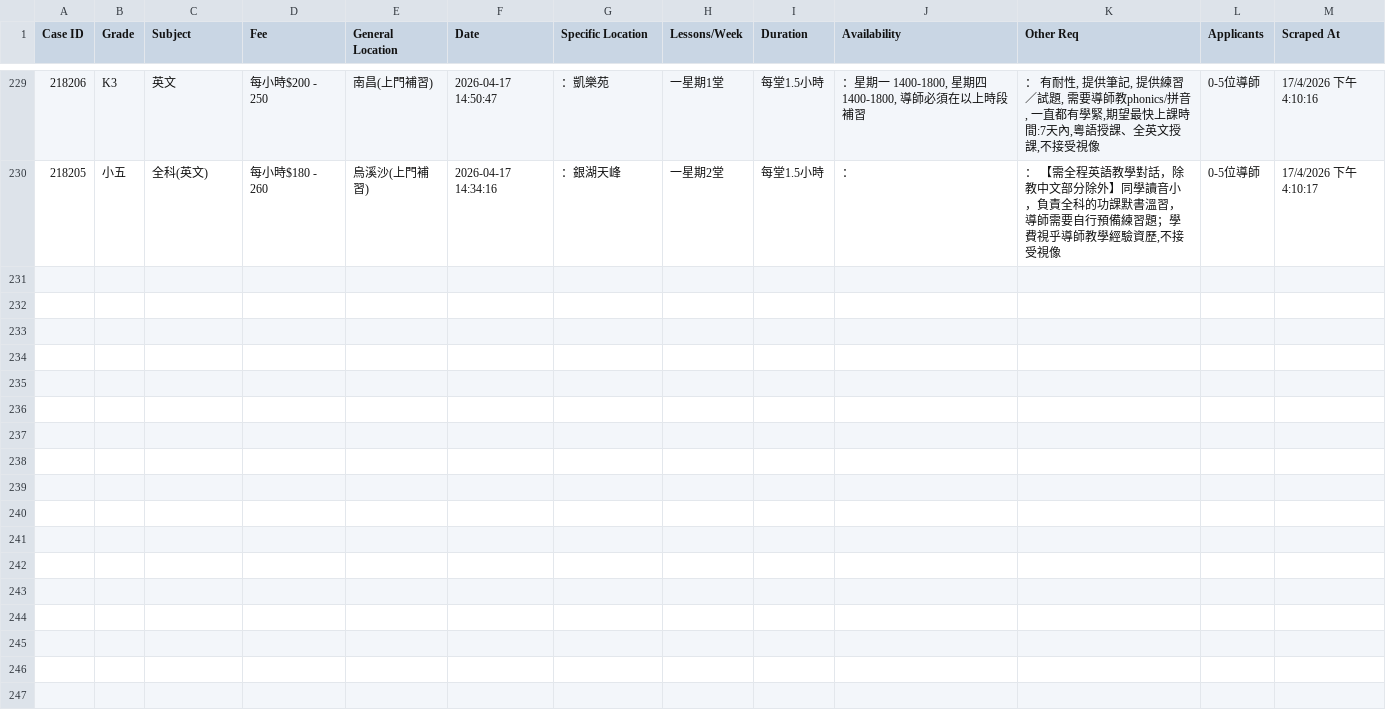
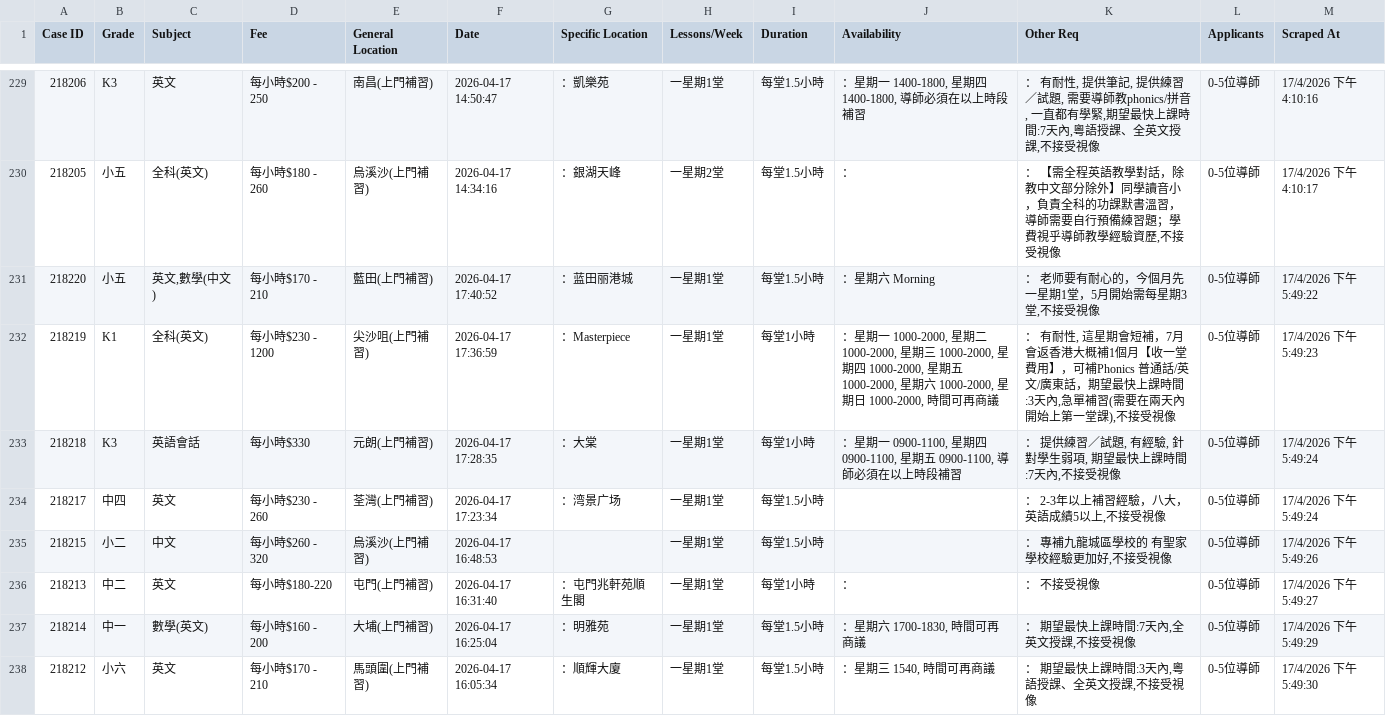
Before and after one commit to leighapollo277-coder/tutorcircle-scraper, a CSV file: cases.csv, drawn as a sheet; only a part is shown, gaps mark what is left out.

Commit message:
Auto-update: New TutorCircle cases [skip ci]

```diff
--- a/cases.csv
+++ b/cases.csv
@@ -230 +230,9 @@ Case ID,Grade,Subject,Fee,General Location,Date,Specific Location,Lessons/Week,D
 218205,小五,全科(英文),每小時$180 - 260,烏溪沙(上門補習),2026-04-17 14:34:16,：銀湖天峰,一星期2堂,每堂1.5小時,：,"： 【需全程英語教學對話，除教中文部分除外】同學讀音小，負責全科的功課默書溫習，導師需要自行預備練習題；學費視乎導師教學經驗資歷,不接受視像",0-5位導師,17/4/2026 下午4:10:17
+218220,小五,"英文,數學(中文)",每小時$170 - 210,藍田(上門補習),2026-04-17 17:40:52,：蓝田丽港城,一星期1堂,每堂1.5小時,：星期六 Morning,"： 老师要有耐心的，今個月先一星期1堂，5月開始需每星期3堂,不接受視像",0-5位導師,17/4/2026 下午5:49:22
+218219,K1,全科(英文),每小時$230 - 1200,尖沙咀(上門補習),2026-04-17 17:36:59,：Masterpiece,一星期1堂,每堂1小時,"：星期一 1000-2000, 星期二 1000-2000, 星期三 1000-2000, 星期四 1000-2000, 星期五 1000-2000, 星期六 1000-2000, 星期日 1000-2000, 時間可再商議","： 有耐性, 這星期會短補，7月會返香港大概補1個月【收一堂費用】，可補Phonics 普通話/英文/廣東話，期望最快上課時間:3天內,急單補習(需要在兩天內開始上第一堂課),不接受視像",0-5位導師,17/4/2026 下午5:49:23
+218218,K3,英語會話,每小時$330,元朗(上門補習),2026-04-17 17:28:35,：大棠,一星期1堂,每堂1小時,"：星期一 0900-1100, 星期四 0900-1100, 星期五 0900-1100, 導師必須在以上時段補習","： 提供練習／試題, 有經驗, 針對學生弱項, 期望最快上課時間:7天內,不接受視像",0-5位導師,17/4/2026 下午5:49:24
+218217,中四,英文,每小時$230 - 260,荃灣(上門補習),2026-04-17 17:23:34,：湾景广场,一星期1堂,每堂1.5小時,,"： 2-3年以上補習經驗，八大，英語成績5以上,不接受視像",0-5位導師,17/4/2026 下午5:49:24
+218215,小二,中文,每小時$260 - 320,烏溪沙(上門補習),2026-04-17 16:48:53,,一星期1堂,每堂1.5小時,,"： 專補九龍城區學校的 有聖家學校經驗更加好,不接受視像",0-5位導師,17/4/2026 下午5:49:26
+218213,中二,英文,每小時$180-220,屯門(上門補習),2026-04-17 16:31:40,：屯門兆軒苑順生閣,一星期1堂,每堂1小時,：,： 不接受視像,0-5位導師,17/4/2026 下午5:49:27
+218214,中一,數學(英文),每小時$160 - 200,大埔(上門補習),2026-04-17 16:25:04,：明雅苑,一星期1堂,每堂1.5小時,"：星期六 1700-1830, 時間可再商議","： 期望最快上課時間:7天內,全英文授課,不接受視像",0-5位導師,17/4/2026 下午5:49:29
+218212,小六,英文,每小時$170 - 210,馬頭圍(上門補習),2026-04-17 16:05:34,：順輝大廈,一星期1堂,每堂1.5小時,"：星期三 1540, 時間可再商議","： 期望最快上課時間:3天內,粵語授課、全英文授課,不接受視像",0-5位導師,17/4/2026 下午5:49:30
```
